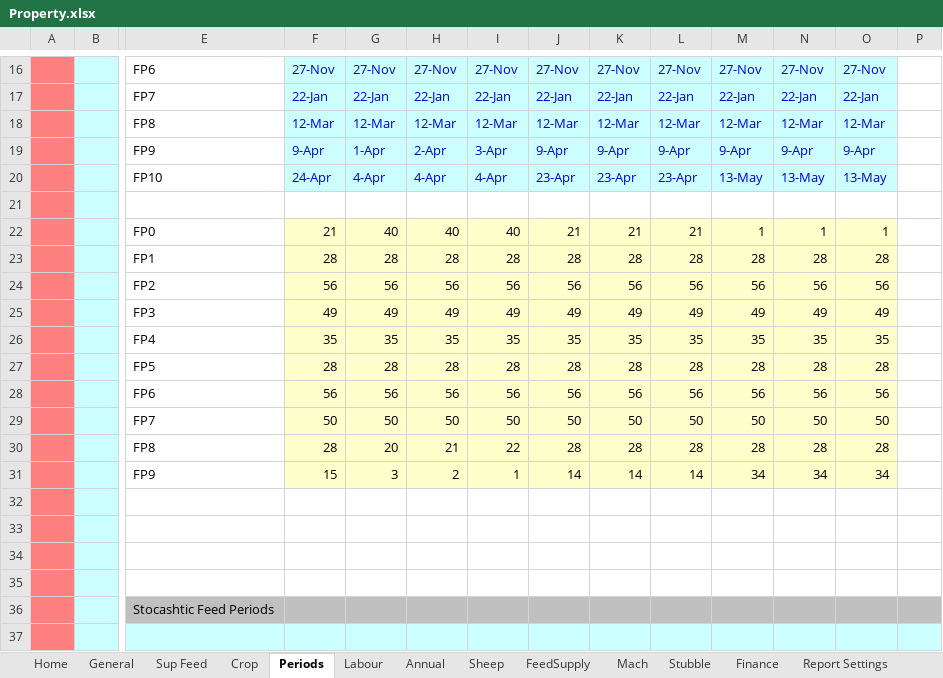
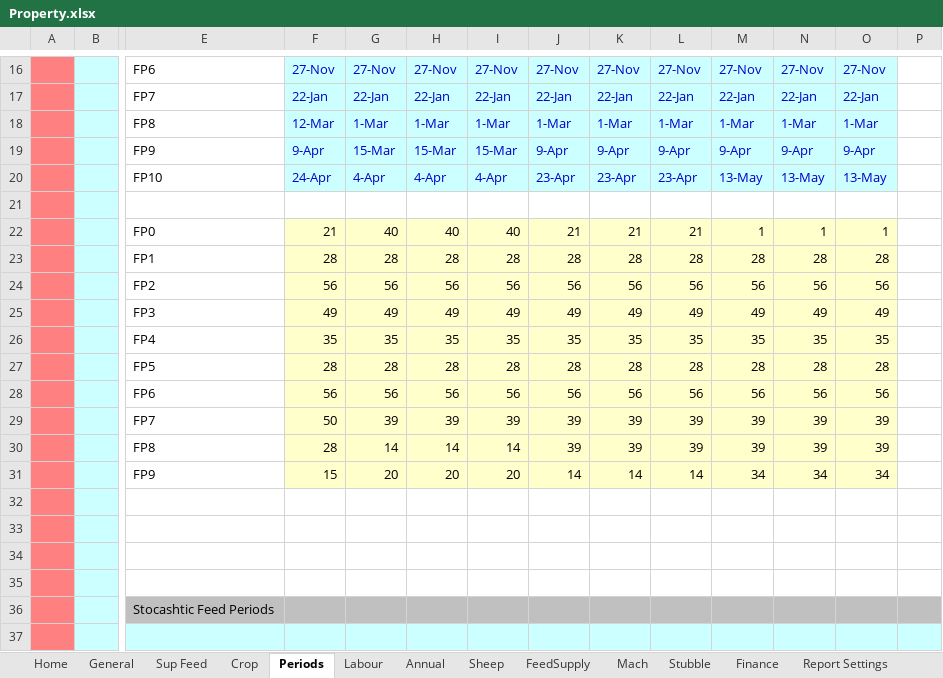
Before and after one commit to youngmr290/Australian-Farm-Optimisation-Model, an Excel workbook: Property.xlsx, sheet Periods, drawn as a sheet; only a part is shown, gaps mark what is left out; values as stored, in another font and other column widths than the file's, no borders; charts and pictures not drawn; 1 other sheet too large or unreadable and not compared; removed rows and columns are numbered as before the commit, all else as after; rows hold the shown columns only; the diff names each change by its address in the sheet, - before the commit and + after, or states it on an @@ line.

Commit message:
change length of feed periods, to stop 0 day warning in season version.

```diff
--- a/Property.xlsx (sheet Periods)
+++ b/Property.xlsx (sheet Periods)
-G18: 12-Mar
+G18: 1-Mar
-H18: 12-Mar
+H18: 1-Mar
-I18: 12-Mar
+I18: 1-Mar
-J18: 12-Mar
+J18: 1-Mar
-K18: 12-Mar
+K18: 1-Mar
-L18: 12-Mar
+L18: 1-Mar
-M18: 12-Mar
+M18: 1-Mar
-N18: 12-Mar
+N18: 1-Mar
-O18: 12-Mar
+O18: 1-Mar
-G19: 1-Apr
+G19: 15-Mar
-H19: 2-Apr
+H19: 15-Mar
-I19: 3-Apr
+I19: 15-Mar
-row 29:  |  | FP7 | 50 | 50 | 50 | 50 | 50 | 50 | 50 | 50 | 50 | 50
-row 30:  |  | FP8 | 28 | 20 | 21 | 22 | 28 | 28 | 28 | 28 | 28 | 28
+row 29:  |  | FP7 | 50 | 39 | 39 | 39 | 39 | 39 | 39 | 39 | 39 | 39
+row 30:  |  | FP8 | 28 | 14 | 14 | 14 | 39 | 39 | 39 | 39 | 39 | 39
-G31: 3
+G31: 20
-H31: 2
+H31: 20
-I31: 1
+I31: 20
```
Also changed, not shown: sheet Sheep.
